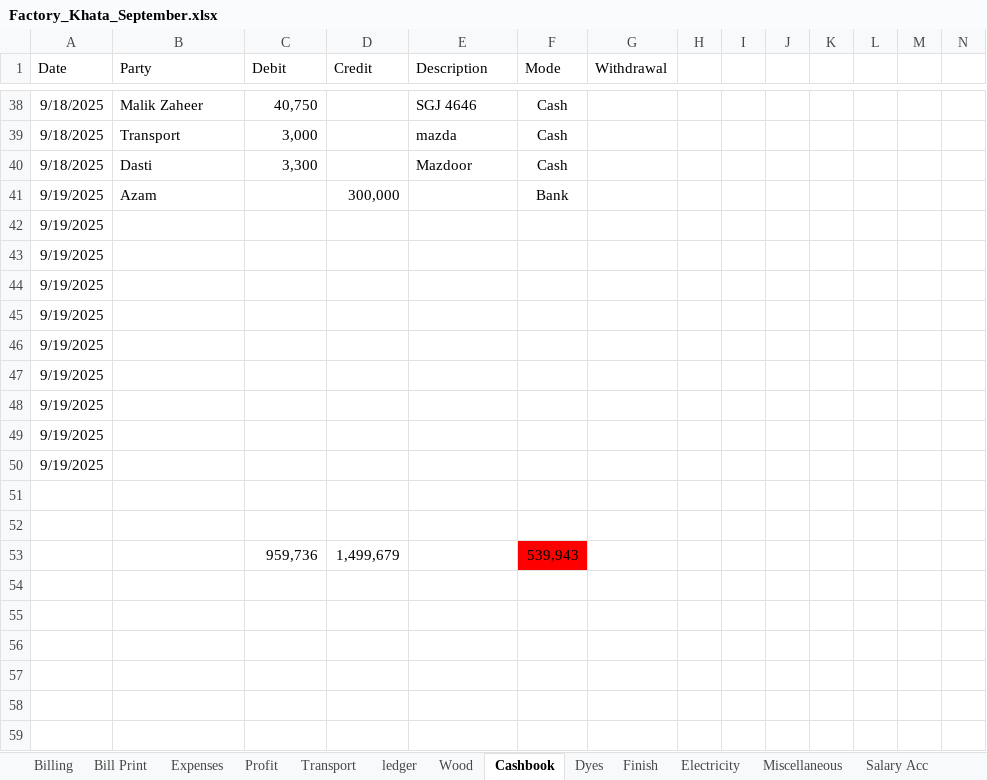
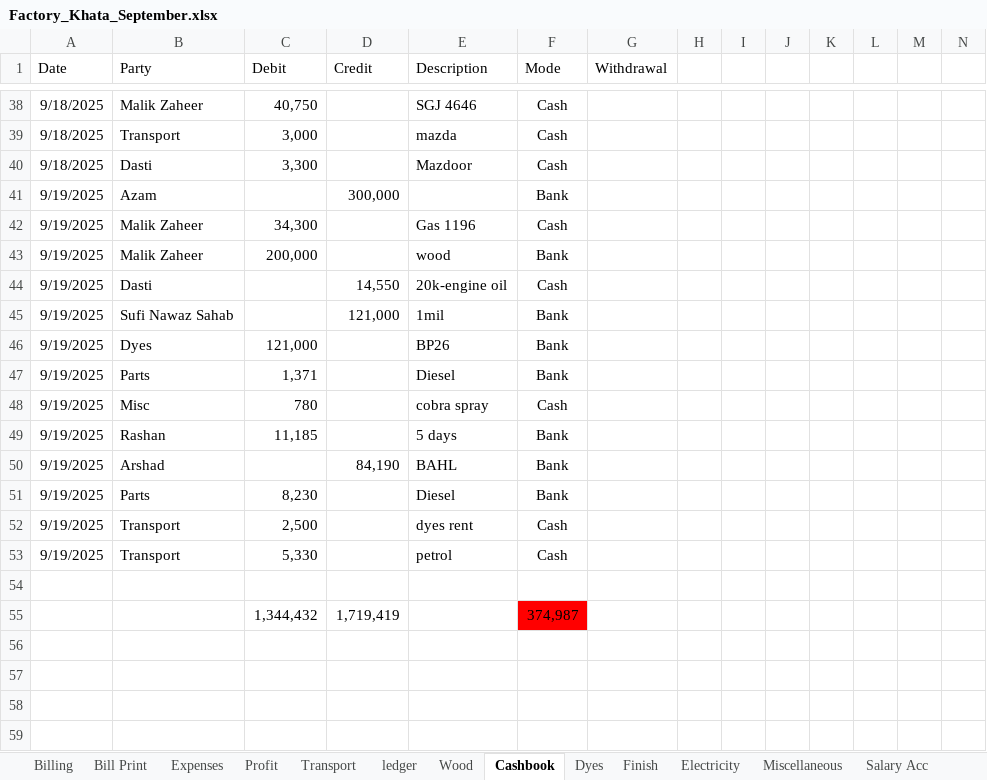
Before and after one commit to omerrazzaq4/AlHamd_Sept, an Excel workbook: Factory_Khata_September.xlsx, sheet Cashbook, drawn as a sheet; only a part is shown, gaps mark what is left out; values as stored, in another font and other column widths than the file's, no borders; charts and pictures and table styles not drawn; removed rows and columns are numbered as before the commit, all else as after; rows hold the shown columns only; the diff covers the shown part only; the diff names each change by its address in the sheet, - before the commit and + after, or states it on an @@ line.

```diff
--- a/Factory_Khata_September.xlsx (sheet Cashbook)
+++ b/Factory_Khata_September.xlsx (sheet Cashbook)
-row 42: 9/19/2025
-row 43: 9/19/2025
-row 44: 9/19/2025
-row 45: 9/19/2025
-row 46: 9/19/2025
-row 47: 9/19/2025
-row 48: 9/19/2025
-row 49: 9/19/2025
-row 50: 9/19/2025
+row 42: 9/19/2025 | Malik Zaheer | 34,300 |  | Gas 1196 | Cash
+row 43: 9/19/2025 | Malik Zaheer | 200,000 |  | wood | Bank
+row 44: 9/19/2025 | Dasti |  | 14,550 | 20k-engine oil | Cash
+row 45: 9/19/2025 | Sufi Nawaz Sahab |  | 121,000 | 1mil | Bank
+row 46: 9/19/2025 | Dyes | 121,000 |  | BP26 | Bank
+row 47: 9/19/2025 | Parts | 1,371 |  | Diesel | Bank
+row 48: 9/19/2025 | Misc | 780 |  | cobra spray | Cash
+row 49: 9/19/2025 | Rashan | 11,185 |  | 5 days | Bank
+row 50: 9/19/2025 | Arshad |  | 84,190 | BAHL | Bank
+row 51: 9/19/2025 | Parts | 8,230 |  | Diesel | Bank
+row 52: 9/19/2025 | Transport | 2,500 |  | dyes rent | Cash
+row 53: 9/19/2025 | Transport | 5,330 |  | petrol | Cash
-row 55: (empty)
+row 55:  |  | 1,344,432 | 1,719,419 |  | 374,987
-F55 fill: none
+F55 fill: #FF0000
-row 53:  |  | 959,736 | 1,499,679 |  | 539,943
-row 54: (empty)
-row 55: (empty)
```
Also changed, not shown: 4 added rows, 1 removed row and 14 edited cells elsewhere in this sheet, sheet Billing, sheet ledger, sheet Wood, sheet pivot, sheet Dyes, sheet Profit, 5 more sheets, formulas that keep their value.
